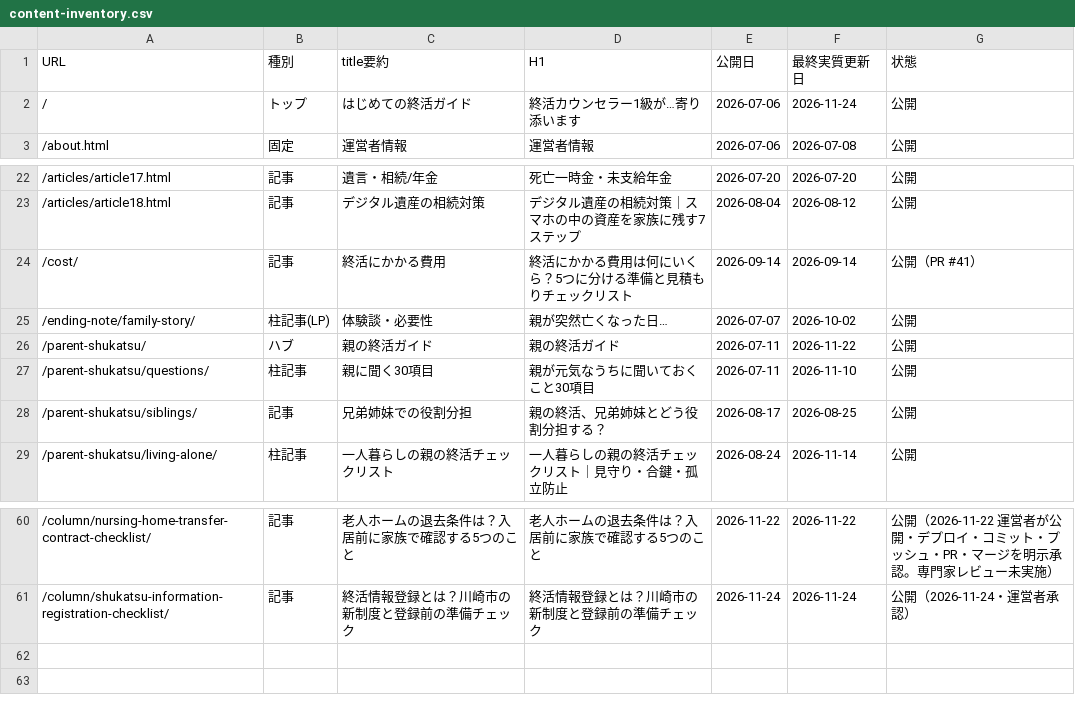
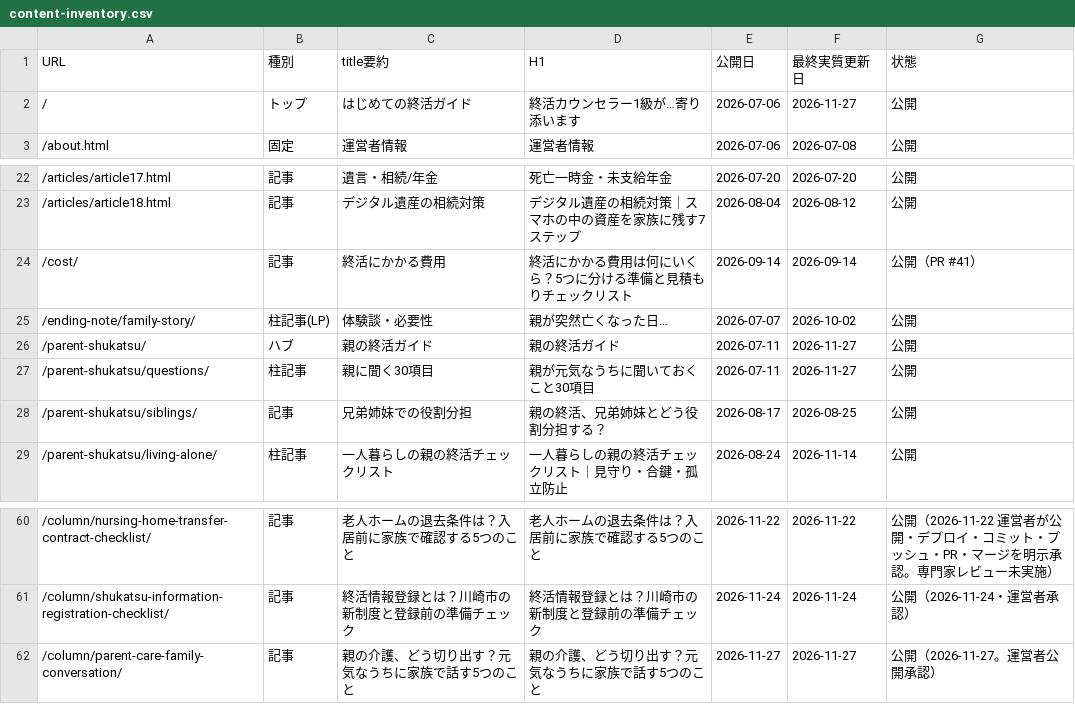
Before and after one commit to tfqys680-jpg/shukatsu-site, a CSV file: docs/seo/content-inventory.csv, drawn as a sheet; only a part is shown, gaps mark what is left out.

```diff
--- a/docs/seo/content-inventory.csv
+++ b/docs/seo/content-inventory.csv
@@ -1,3 +1,3 @@
 URL,種別,title要約,H1,公開日,最終実質更新日,状態
-/,トップ,はじめての終活ガイド,終活カウンセラー1級が…寄り添います,2026-07-06,2026-11-24,公開
+/,トップ,はじめての終活ガイド,終活カウンセラー1級が…寄り添います,2026-07-06,2026-11-27,公開
 /about.html,固定,運営者情報,運営者情報,2026-07-06,2026-07-08,公開
@@ -25,4 +25,4 @@ URL,種別,title要約,H1,公開日,最終実質更新日,状態
 /ending-note/family-story/,柱記事(LP),体験談・必要性,親が突然亡くなった日…,2026-07-07,2026-10-02,公開
-/parent-shukatsu/,ハブ,親の終活ガイド,親の終活ガイド,2026-07-11,2026-11-22,公開
-/parent-shukatsu/questions/,柱記事,親に聞く30項目,親が元気なうちに聞いておくこと30項目,2026-07-11,2026-11-10,公開
+/parent-shukatsu/,ハブ,親の終活ガイド,親の終活ガイド,2026-07-11,2026-11-27,公開
+/parent-shukatsu/questions/,柱記事,親に聞く30項目,親が元気なうちに聞いておくこと30項目,2026-07-11,2026-11-27,公開
 /parent-shukatsu/siblings/,記事,兄弟姉妹での役割分担,親の終活、兄弟姉妹とどう役割分担する？,2026-08-17,2026-08-25,公開
@@ -61 +61,2 @@ URL,種別,title要約,H1,公開日,最終実質更新日,状態
 /column/shukatsu-information-registration-checklist/,記事,終活情報登録とは？川崎市の新制度と登録前の準備チェック,終活情報登録とは？川崎市の新制度と登録前の準備チェック,2026-11-24,2026-11-24,公開（2026-11-24・運営者承認）
+/column/parent-care-family-conversation/,記事,親の介護、どう切り出す？元気なうちに家族で話す5つのこと,親の介護、どう切り出す？元気なうちに家族で話す5つのこと,2026-11-27,2026-11-27,公開（2026-11-27。運営者公開承認）
```
Also changed, not shown: docs/seo/internal-link-map.csv, docs/seo/keyword-map.csv, 19 other files.
